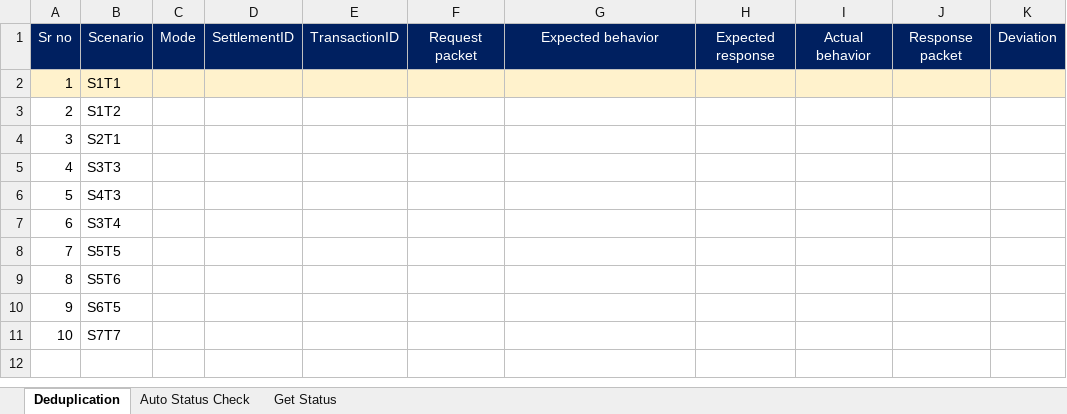
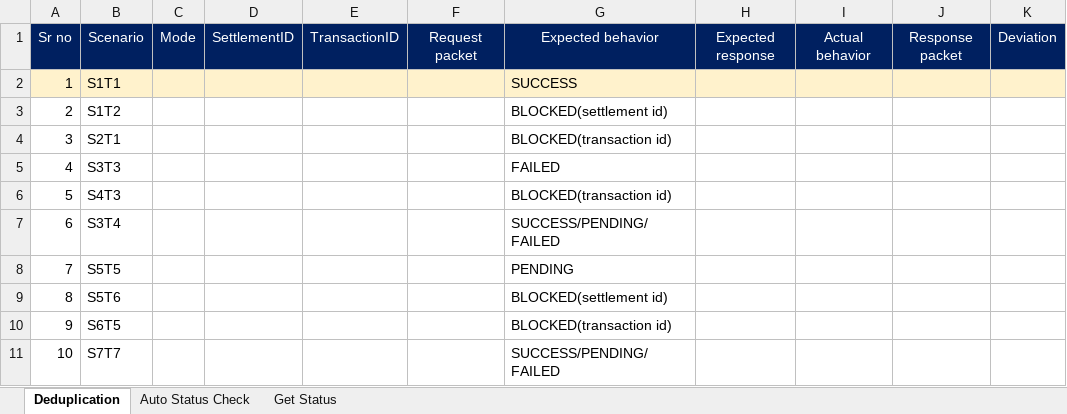
Before and after one commit to ShivPrasadOjha/temp-repo, an Excel workbook: Sanity Sheet.xlsx, sheet Deduplication, drawn as a sheet; only a part is shown; values as stored, in another font and other column widths than the file's, no borders; the diff names each change by its address in the sheet, - before the commit and + after, or states it on an @@ line.

```diff
--- a/Sanity Sheet.xlsx (sheet Deduplication)
+++ b/Sanity Sheet.xlsx (sheet Deduplication)
-G2: (empty)
+G2: SUCCESS
-G3: (empty)
+G3: BLOCKED(settlement id)
-G4: (empty)
+G4: BLOCKED(transaction id)
-G5: (empty)
+G5: FAILED
-G6: (empty)
+G6: BLOCKED(transaction id)
-G7: (empty)
+G7: SUCCESS/PENDING/FAILED
-G8: (empty)
+G8: PENDING
-G9: (empty)
+G9: BLOCKED(settlement id)
-G10: (empty)
+G10: BLOCKED(transaction id)
-G11: (empty)
+G11: SUCCESS/PENDING/FAILED
```
Also changed, not shown: sheet Get Status, sheet Auto Status Check.
